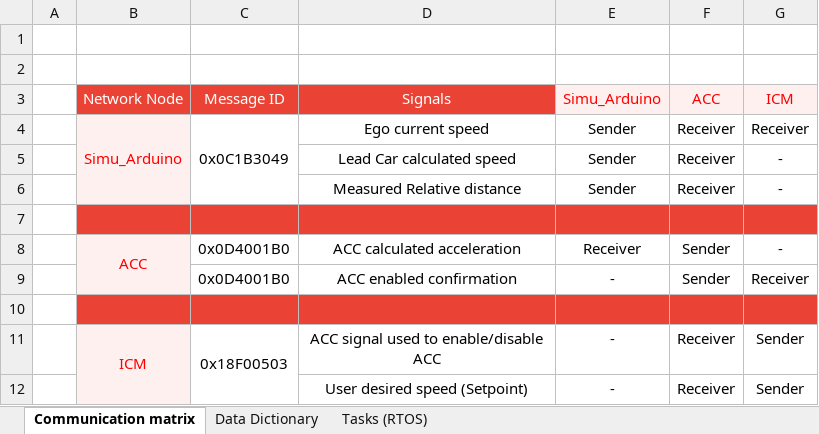
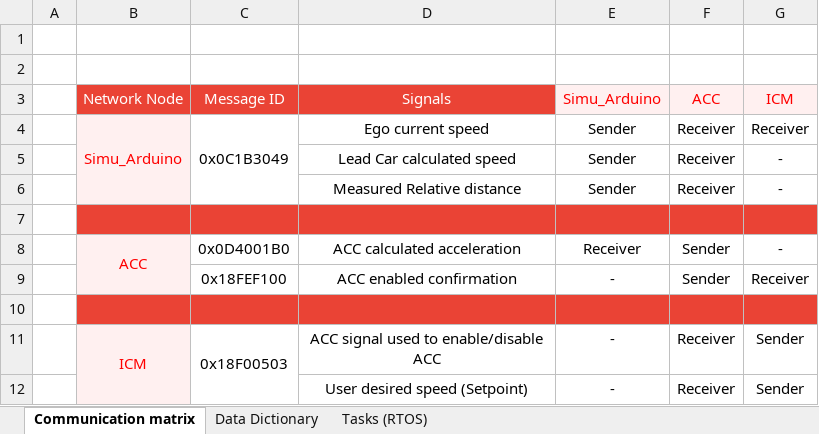
Before and after one commit to leonardomello27/RTOS, an Excel workbook: Communication Matrix_Data Dictionary.xlsx, sheet Communication matrix, drawn as a sheet; values as stored, in another font and other column widths than the file's, no borders; the diff names each change by its address in the sheet, - before the commit and + after, or states it on an @@ line.

Commit message:
Communication Matriz adjustment

```diff
--- a/Communication Matrix_Data Dictionary.xlsx (sheet Communication matrix)
+++ b/Communication Matrix_Data Dictionary.xlsx (sheet Communication matrix)
-C9 (Message ID): 0x0D4001B0
+C9 (Message ID): 0x18FEF100
```
